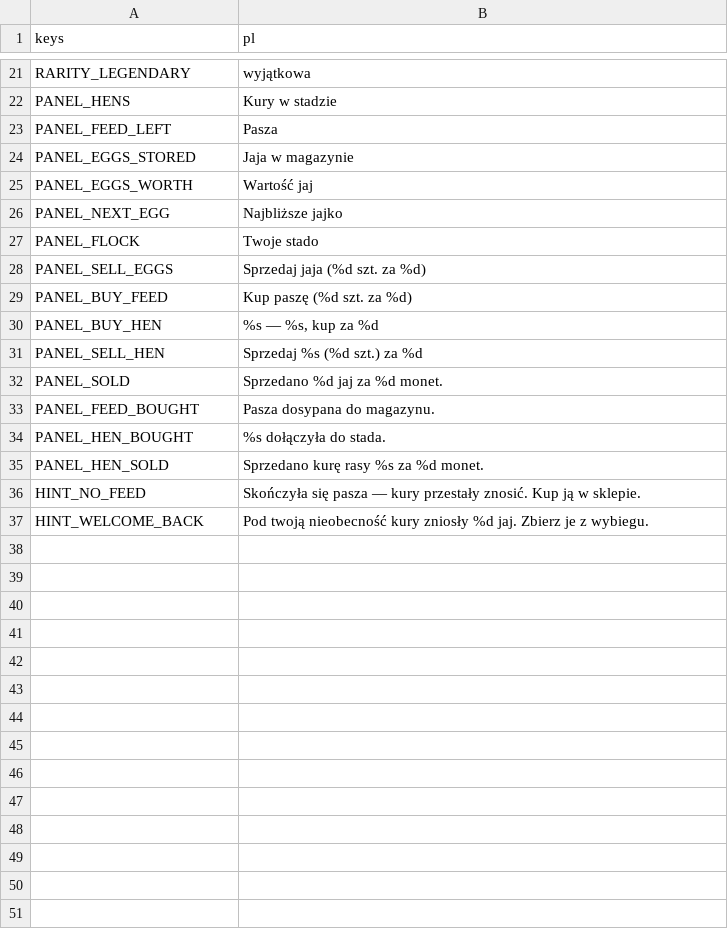
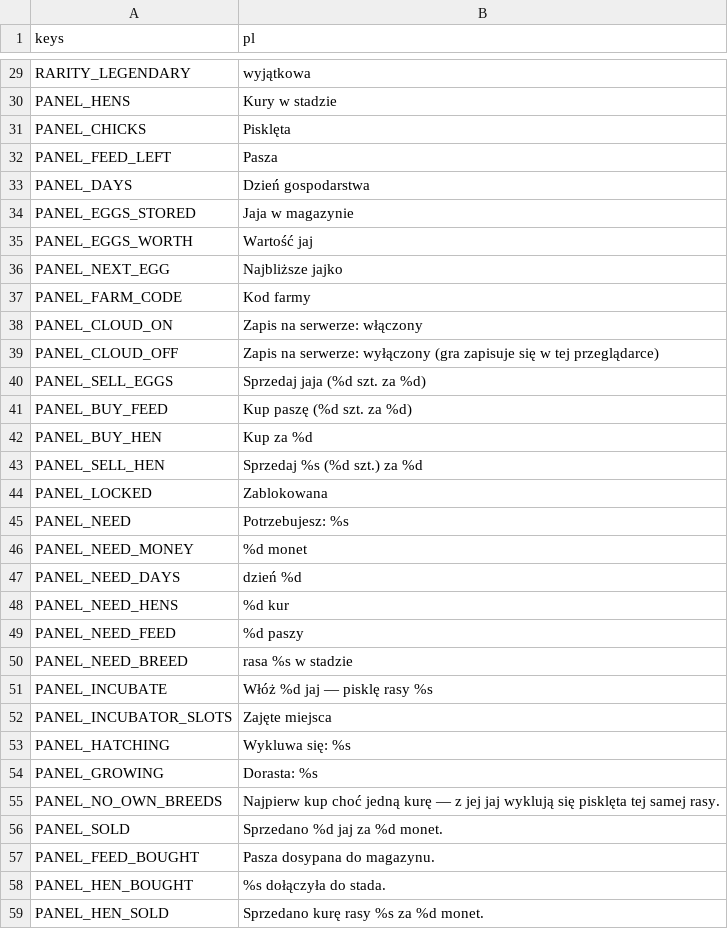
Before and after one commit to sodorn/kury, a CSV file: data/strings.csv, drawn as a sheet; only a part is shown, gaps mark what is left out; the shorter side is filled out with more unchanged rows; the diff covers the shown part only.

```diff
--- a/data/strings.csv
+++ b/data/strings.csv
@@ -22,3 +30,5 @@ RARITY_LEGENDARY,wyjątkowa
 PANEL_HENS,Kury w stadzie
+PANEL_CHICKS,Pisklęta
 PANEL_FEED_LEFT,Pasza
+PANEL_DAYS,Dzień gospodarstwa
 PANEL_EGGS_STORED,Jaja w magazynie
@@ -26,7 +36,21 @@ PANEL_EGGS_WORTH,Wartość jaj
 PANEL_NEXT_EGG,Najbliższe jajko
-PANEL_FLOCK,Twoje stado
+PANEL_FARM_CODE,Kod farmy
+PANEL_CLOUD_ON,"Zapis na serwerze: włączony"
+PANEL_CLOUD_OFF,"Zapis na serwerze: wyłączony (gra zapisuje się w tej przeglądarce)"
 PANEL_SELL_EGGS,"Sprzedaj jaja (%d szt. za %d)"
 PANEL_BUY_FEED,"Kup paszę (%d szt. za %d)"
-PANEL_BUY_HEN,"%s — %s, kup za %d"
+PANEL_BUY_HEN,"Kup za %d"
 PANEL_SELL_HEN,"Sprzedaj %s (%d szt.) za %d"
+PANEL_LOCKED,Zablokowana
+PANEL_NEED,"Potrzebujesz: %s"
+PANEL_NEED_MONEY,"%d monet"
+PANEL_NEED_DAYS,"dzień %d"
+PANEL_NEED_HENS,"%d kur"
+PANEL_NEED_FEED,"%d paszy"
+PANEL_NEED_BREED,"rasa %s w stadzie"
+PANEL_INCUBATE,"Włóż %d jaj — pisklę rasy %s"
+PANEL_INCUBATOR_SLOTS,"Zajęte miejsca"
+PANEL_HATCHING,"Wykluwa się: %s"
+PANEL_GROWING,"Dorasta: %s"
+PANEL_NO_OWN_BREEDS,"Najpierw kup choć jedną kurę — z jej jaj wyklują się pisklęta tej samej rasy."
 PANEL_SOLD,"Sprzedano %d jaj za %d monet."
```
Also changed, not shown: 12 added rows, 1 removed row and 6 edited cells elsewhere in this file, 35 other files.
